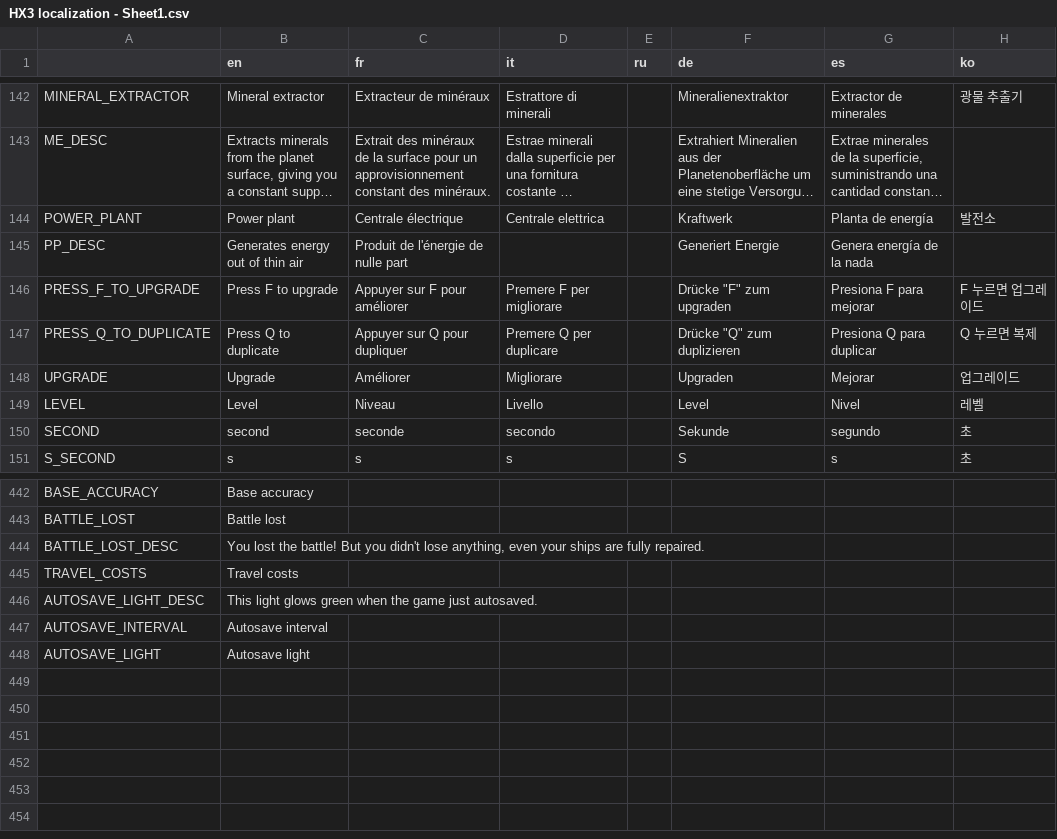
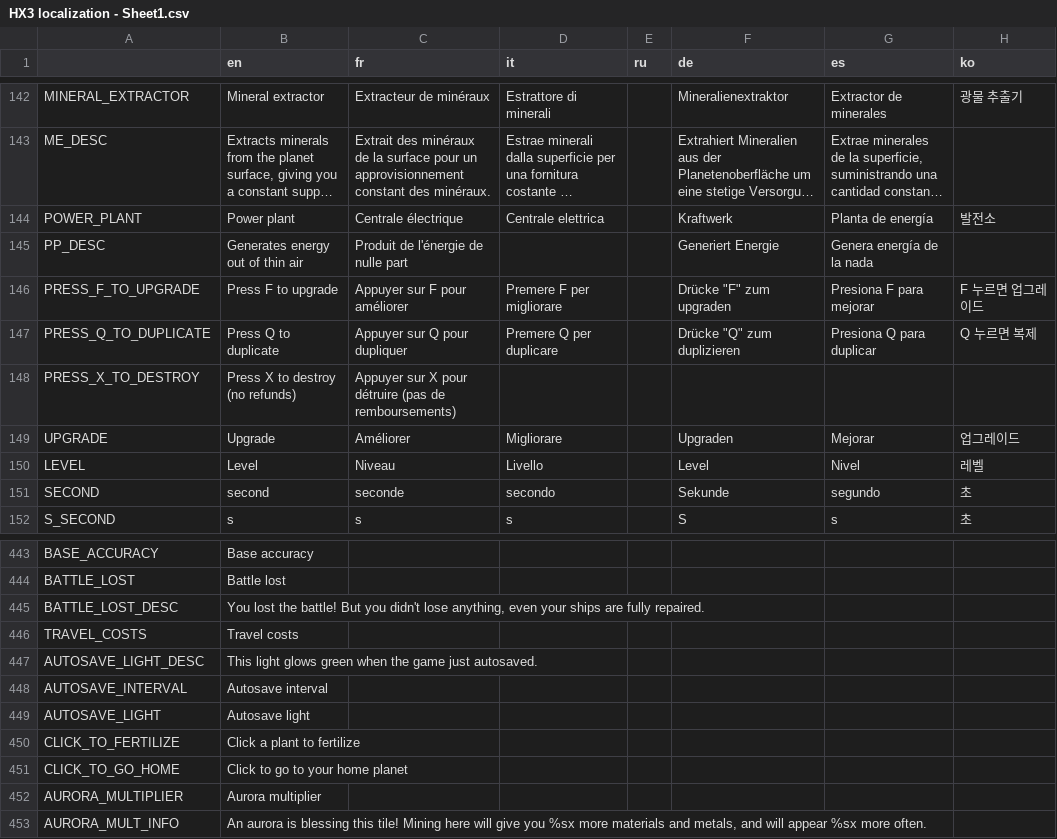
Before and after one commit to Apple0726/helixteus-3, a CSV file: Text/HX3 localization - Sheet1.csv, drawn as a sheet; only a part is shown, gaps mark what is left out; long unchanged cells end in …; the diff names each change by its address in the sheet, - before the commit and + after, or states it on an @@ line.

Commit message:
Many, many things
- Game is saved in a totally different way to reduce saving times for larger saves
- Home button added if you're lost in space
- Hole graphic has returned
- Ability to destroy buildings and rovers by pressing X
- Rover multiplier now applies correctly
- Auroras now properly affect mining
- Auroras now boost plant growth and give plants more produce
- Planet entry/exit costs slightly reduced
- Building UI gets hidden if you zoom out far enough
- Enemies' bullets in cave are considerably slower for easier dodging
- Pickaxe cost bug fix
- Clicking auroras sends you to mining bug fix
- "can't use speedups on a building that has been overclocked" bug fix
- Ship travel not taking into account planet entry/exit cost bug fix

```diff
--- a/Text/HX3 localization - Sheet1.csv
+++ b/Text/HX3 localization - Sheet1.csv
+row 148: PRESS_X_TO_DESTROY | Press X to destroy (no refunds) | Appuyer sur X pour détruire (pas de remboursements)
+row 450: CLICK_TO_FERTILIZE | Click a plant to fertilize
+row 451: CLICK_TO_GO_HOME | Click to go to your home planet
+row 452: AURORA_MULTIPLIER | Aurora multiplier
+row 453: AURORA_MULT_INFO | An aurora is blessing this tile! Mining here will give you %sx more materials and metals, and will appear %sx more often.
```
Also changed, not shown: 37 other files.
